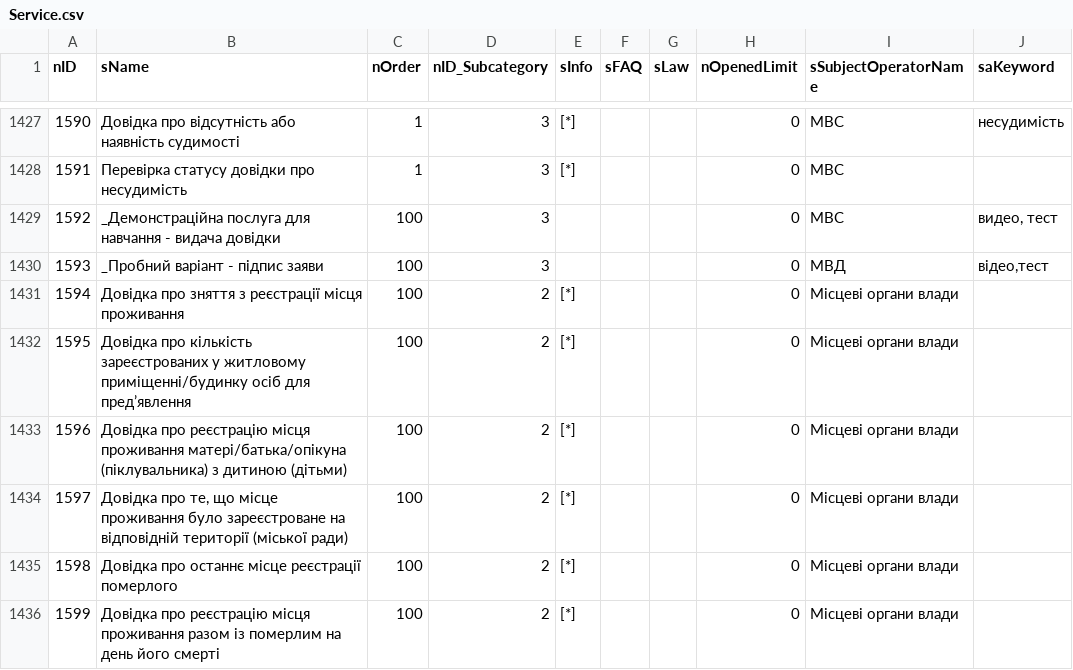
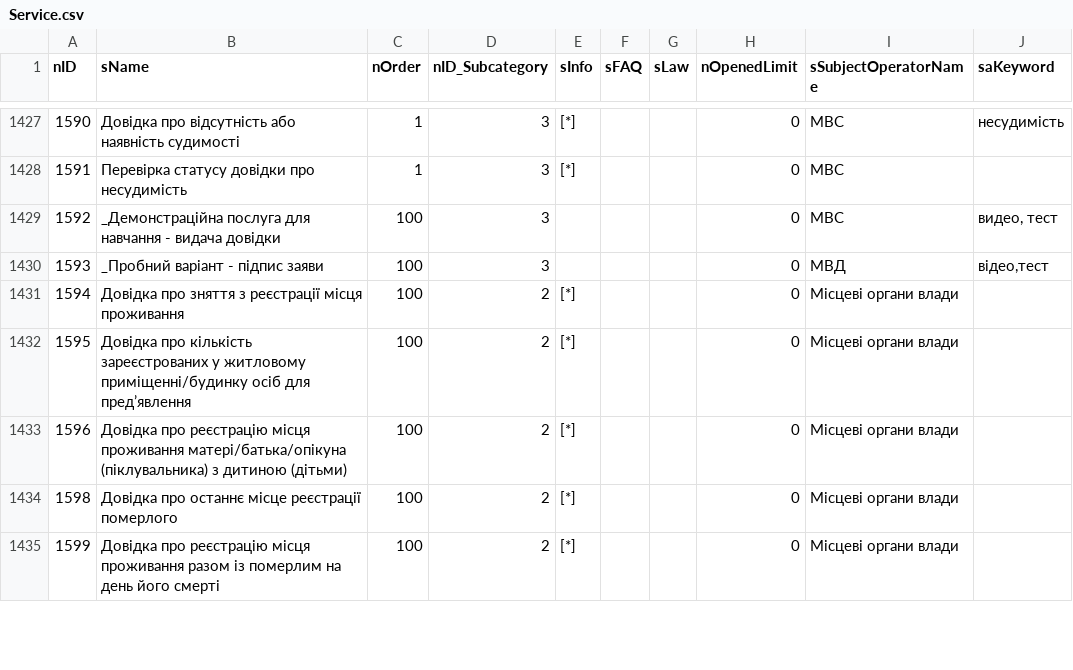
Before and after one commit to iGov-UA/iGov_Data, a CSV file: wf-central/src/main/resources/data/iGov/Service.csv, drawn as a sheet; only a part is shown, gaps mark what is left out.

```diff
--- a/wf-central/src/main/resources/data/iGov/Service.csv
+++ b/wf-central/src/main/resources/data/iGov/Service.csv
@@ -1433,3 +1433,2 @@ nID;sName;nOrder;nID_Subcategory;sInfo;sFAQ;sLaw;nOpenedLimit;sSubjectOperatorNa
 1596;Довідка про реєстрацію місця проживання матері/батька/опікуна (піклувальника) з дитиною (дітьми);100;2;[*];;;0;Місцеві органи влади;
-1597;Довідка про те, що місце проживання було зареєстроване на відповідній території (міської ради);100;2;[*];;;0;Місцеві органи влади;
 1598;Довідка про останнє місце реєстрації померлого;100;2;[*];;;0;Місцеві органи влади;
```
Also changed, not shown: wf-central/src/main/resources/data/iGov/ServiceData.csv, wf-central/src/main/resources/data/iGov__Test_Delta/ServiceData.csv.
